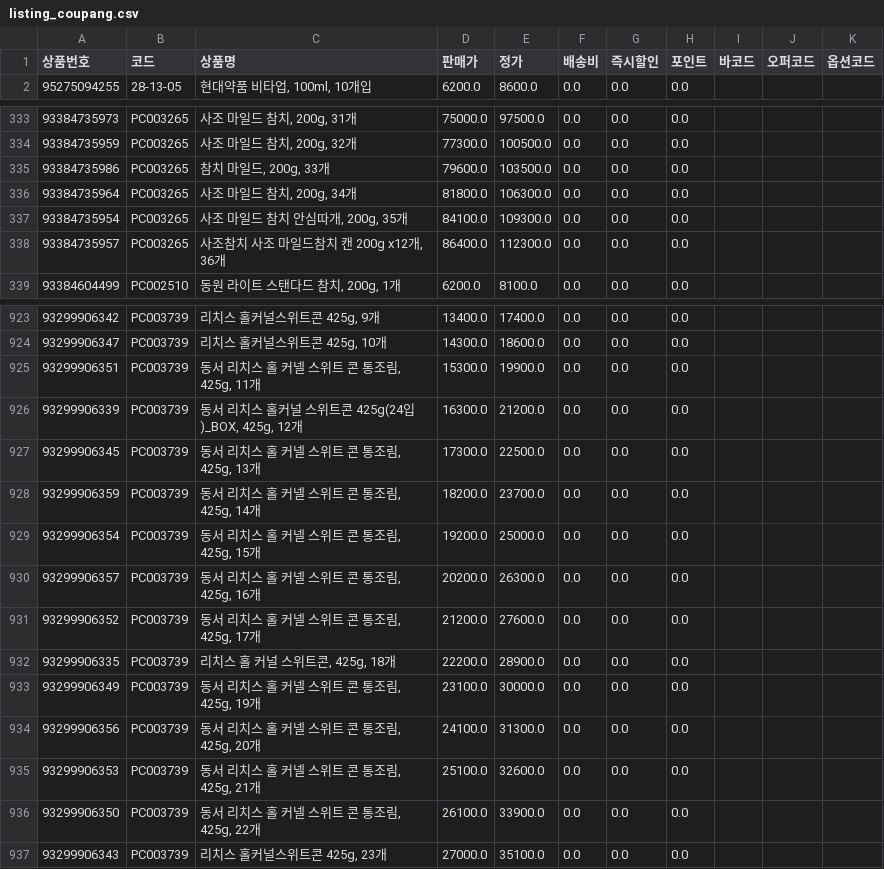
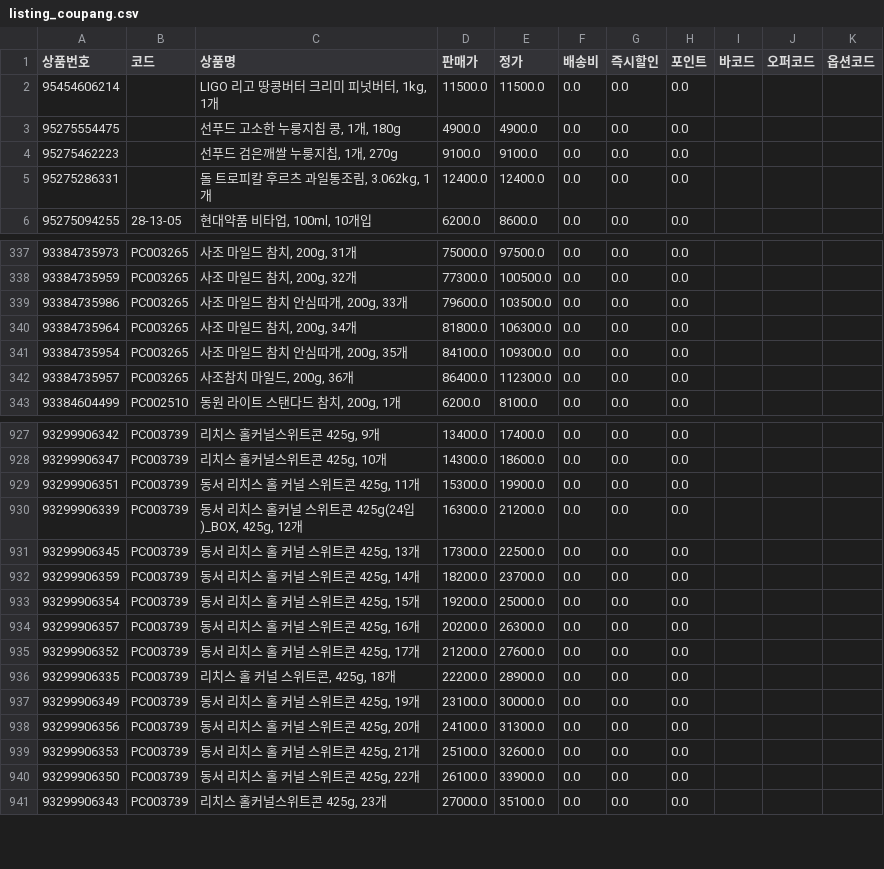
Before and after one commit to OURPROJECTDAO/work-automation-app, a CSV file: reference/listing_coupang.csv, drawn as a sheet; only a part is shown, gaps mark what is left out; the diff covers the shown part only.

Commit message:
data(listing): coupang 갱신 (2055건)

```diff
--- a/reference/listing_coupang.csv
+++ b/reference/listing_coupang.csv
@@ -1,2 +1,6 @@
 상품번호,코드,상품명,판매가,정가,배송비,즉시할인,포인트,바코드,오퍼코드,옵션코드
+95454606214,,"LIGO 리고 땅콩버터 크리미 피넛버터, 1kg, 1개",11500.0,11500.0,0.0,0.0,0.0,,,
+95275554475,,"선푸드 고소한 누룽지칩 콩, 1개, 180g",4900.0,4900.0,0.0,0.0,0.0,,,
+95275462223,,"선푸드 검은깨쌀 누룽지칩, 1개, 270g",9100.0,9100.0,0.0,0.0,0.0,,,
+95275286331,,"돌 트로피칼 후르츠 과일통조림, 3.062kg, 1개",12400.0,12400.0,0.0,0.0,0.0,,,
 95275094255,28-13-05,"현대약품 비타업, 100ml, 10개입",6200.0,8600.0,0.0,0.0,0.0,,,
@@ -334,6 +338,6 @@
 93384735959,PC003265,"사조 마일드 참치, 200g, 32개",77300.0,100500.0,0.0,0.0,0.0,,,
-93384735986,PC003265,"참치 마일드, 200g, 33개",79600.0,103500.0,0.0,0.0,0.0,,,
+93384735986,PC003265,"사조 마일드 참치 안심따개, 200g, 33개",79600.0,103500.0,0.0,0.0,0.0,,,
 93384735964,PC003265,"사조 마일드 참치, 200g, 34개",81800.0,106300.0,0.0,0.0,0.0,,,
 93384735954,PC003265,"사조 마일드 참치 안심따개, 200g, 35개",84100.0,109300.0,0.0,0.0,0.0,,,
-93384735957,PC003265,"사조참치 사조 마일드참치 캔 200g x12개, 36개",86400.0,112300.0,0.0,0.0,0.0,,,
+93384735957,PC003265,"사조참치 마일드, 200g, 36개",86400.0,112300.0,0.0,0.0,0.0,,,
 93384604499,PC002510,"동원 라이트 스탠다드 참치, 200g, 1개",6200.0,8100.0,0.0,0.0,0.0,,,
@@ -924,14 +928,14 @@
 93299906347,PC003739,"리치스 홀커널스위트콘 425g, 10개",14300.0,18600.0,0.0,0.0,0.0,,,
-93299906351,PC003739,"동서 리치스 홀 커넬 스위트 콘 통조림, 425g, 11개",15300.0,19900.0,0.0,0.0,0.0,,,
+93299906351,PC003739,"동서 리치스 홀 커널 스위트콘 425g, 11개",15300.0,19900.0,0.0,0.0,0.0,,,
 93299906339,PC003739,"동서 리치스 홀커널 스위트콘 425g(24입)_BOX, 425g, 12개",16300.0,21200.0,0.0,0.0,0.0,,,
-93299906345,PC003739,"동서 리치스 홀 커넬 스위트 콘 통조림, 425g, 13개",17300.0,22500.0,0.0,0.0,0.0,,,
-93299906359,PC003739,"동서 리치스 홀 커넬 스위트 콘 통조림, 425g, 14개",18200.0,23700.0,0.0,0.0,0.0,,,
-93299906354,PC003739,"동서 리치스 홀 커넬 스위트 콘 통조림, 425g, 15개",19200.0,25000.0,0.0,0.0,0.0,,,
-93299906357,PC003739,"동서 리치스 홀 커넬 스위트 콘 통조림, 425g, 16개",20200.0,26300.0,0.0,0.0,0.0,,,
-93299906352,PC003739,"동서 리치스 홀 커넬 스위트 콘 통조림, 425g, 17개",21200.0,27600.0,0.0,0.0,0.0,,,
+93299906345,PC003739,"동서 리치스 홀 커널 스위트콘 425g, 13개",17300.0,22500.0,0.0,0.0,0.0,,,
+93299906359,PC003739,"동서 리치스 홀 커널 스위트콘 425g, 14개",18200.0,23700.0,0.0,0.0,0.0,,,
+93299906354,PC003739,"동서 리치스 홀 커널 스위트콘 425g, 15개",19200.0,25000.0,0.0,0.0,0.0,,,
+93299906357,PC003739,"동서 리치스 홀 커널 스위트콘 425g, 16개",20200.0,26300.0,0.0,0.0,0.0,,,
+93299906352,PC003739,"동서 리치스 홀 커널 스위트콘 425g, 17개",21200.0,27600.0,0.0,0.0,0.0,,,
 93299906335,PC003739,"리치스 홀 커널 스위트콘, 425g, 18개",22200.0,28900.0,0.0,0.0,0.0,,,
-93299906349,PC003739,"동서 리치스 홀 커넬 스위트 콘 통조림, 425g, 19개",23100.0,30000.0,0.0,0.0,0.0,,,
-93299906356,PC003739,"동서 리치스 홀 커넬 스위트 콘 통조림, 425g, 20개",24100.0,31300.0,0.0,0.0,0.0,,,
-93299906353,PC003739,"동서 리치스 홀 커넬 스위트 콘 통조림, 425g, 21개",25100.0,32600.0,0.0,0.0,0.0,,,
-93299906350,PC003739,"동서 리치스 홀 커넬 스위트 콘 통조림, 425g, 22개",26100.0,33900.0,0.0,0.0,0.0,,,
+93299906349,PC003739,"동서 리치스 홀 커널 스위트콘 425g, 19개",23100.0,30000.0,0.0,0.0,0.0,,,
+93299906356,PC003739,"동서 리치스 홀 커널 스위트콘 425g, 20개",24100.0,31300.0,0.0,0.0,0.0,,,
+93299906353,PC003739,"동서 리치스 홀 커널 스위트콘 425g, 21개",25100.0,32600.0,0.0,0.0,0.0,,,
+93299906350,PC003739,"동서 리치스 홀 커널 스위트콘 425g, 22개",26100.0,33900.0,0.0,0.0,0.0,,,
 93299906343,PC003739,"리치스 홀커널스위트콘 425g, 23개",27000.0,35100.0,0.0,0.0,0.0,,,
```
Also changed, not shown: 34 edited cells elsewhere in this file.
